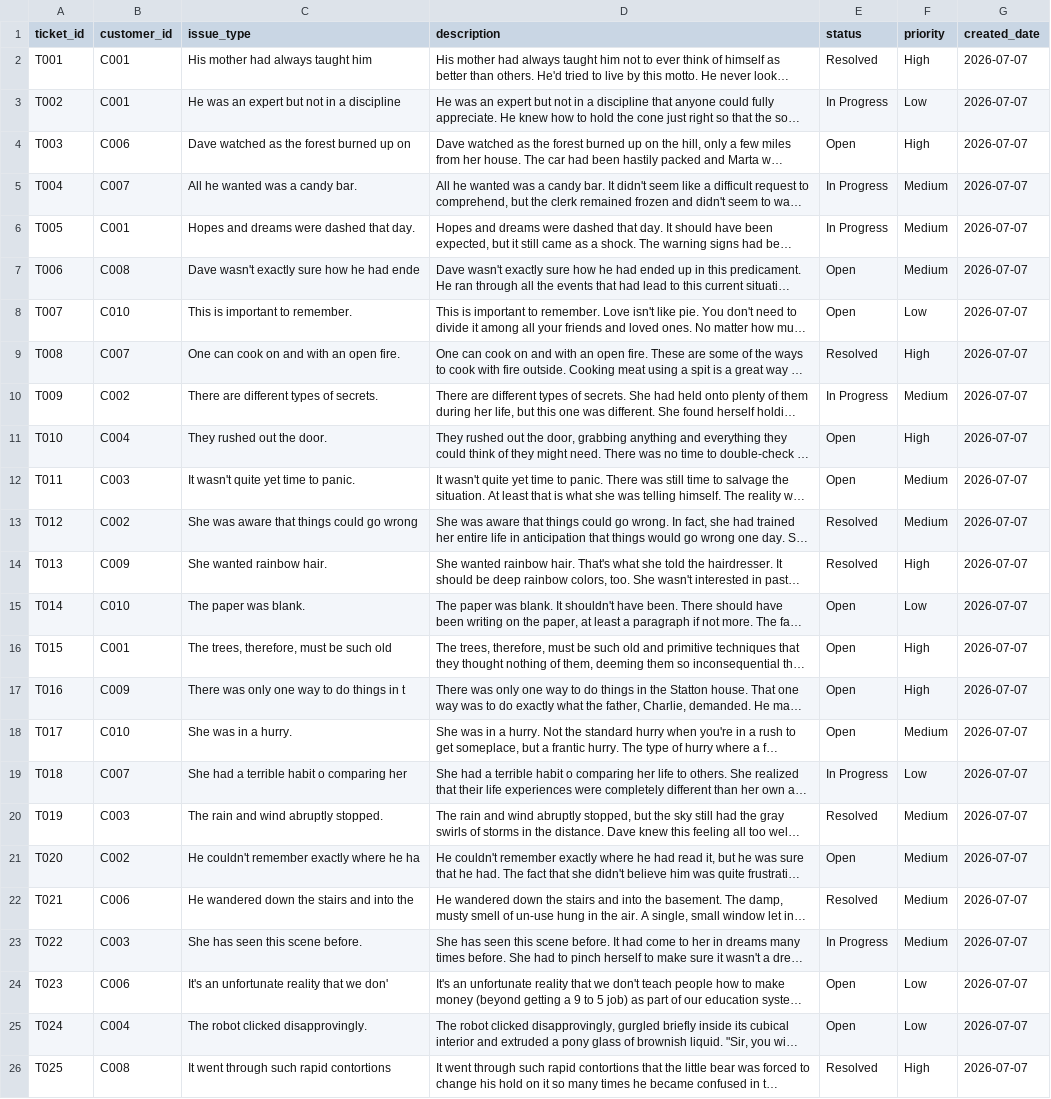
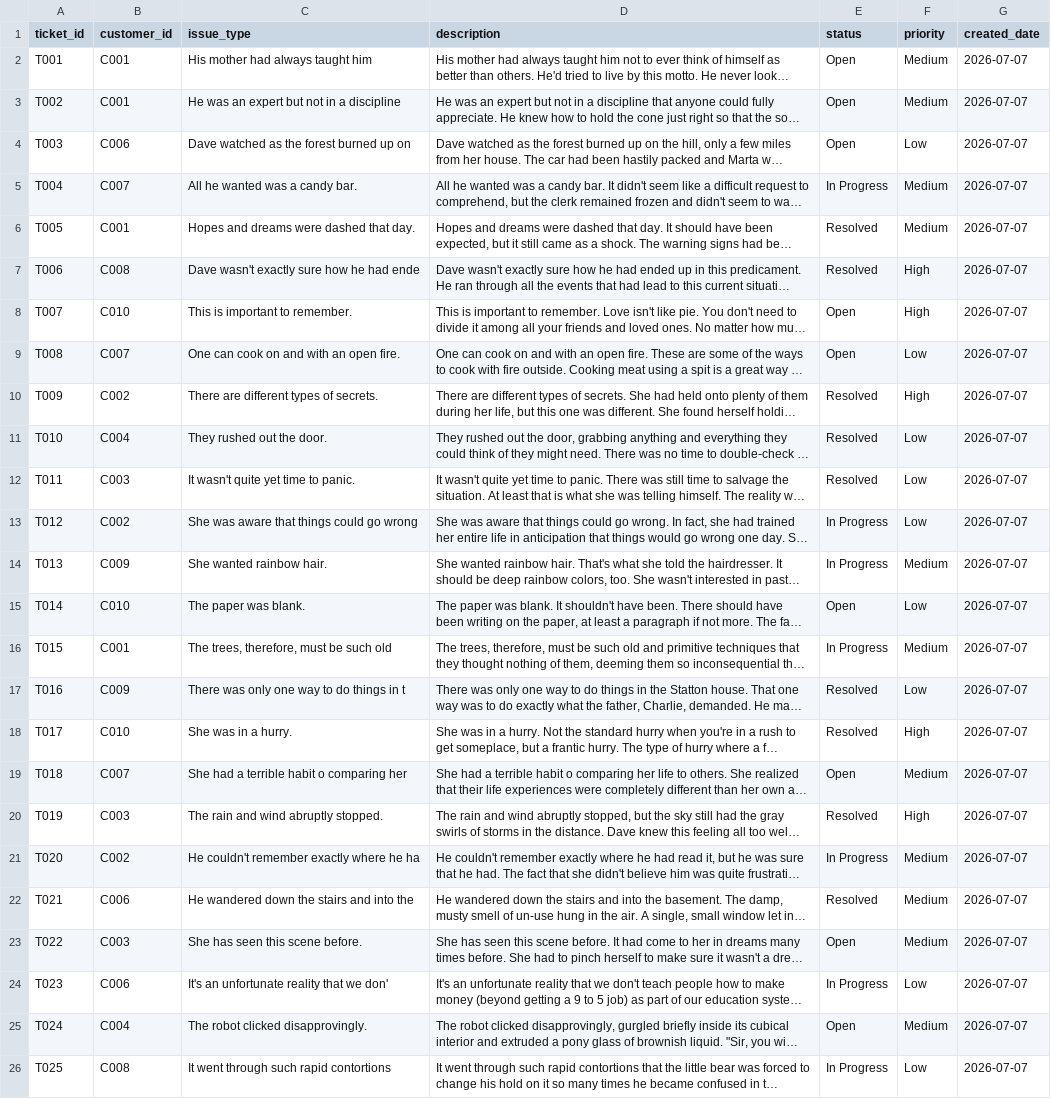
Before and after one commit to Yasaswini057/enterprise-etl-pipeline, a CSV file: data/processed/tickets.csv, drawn as a sheet; only a part is shown; long unchanged cells end in …; the diff covers the shown part only; the diff names each change by its address in the sheet, - before the commit and + after, or states it on an @@ line.

Commit message:
Completed ETL pipeline with PostgreSQL integration and data loading

```diff
--- a/data/processed/tickets.csv
+++ b/data/processed/tickets.csv
-E2 (status): Resolved
+E2 (status): Open
-F2 (priority): High
+F2 (priority): Medium
-E3 (status): In Progress
+E3 (status): Open
-F3 (priority): Low
+F3 (priority): Medium
-F4 (priority): High
+F4 (priority): Low
-E6 (status): In Progress
+E6 (status): Resolved
-E7 (status): Open
+E7 (status): Resolved
-F7 (priority): Medium
+F7 (priority): High
-F8 (priority): Low
+F8 (priority): High
-E9 (status): Resolved
+E9 (status): Open
-F9 (priority): High
+F9 (priority): Low
-E10 (status): In Progress
+E10 (status): Resolved
-F10 (priority): Medium
+F10 (priority): High
-E11:E12 (status): Open
+E11:E12 (status): Resolved
-F11 (priority): High
+F11 (priority): Low
-F12:F13 (priority): Medium
+F12:F13 (priority): Low
-E13:E14 (status): Resolved
+E13:E14 (status): In Progress
-F14 (priority): High
+F14 (priority): Medium
-E16 (status): Open
+E16 (status): In Progress
-F16 (priority): High
+F16 (priority): Medium
-E17:E18 (status): Open
+E17:E18 (status): Resolved
-F17 (priority): High
+F17 (priority): Low
-F18 (priority): Medium
+F18 (priority): High
-E19 (status): In Progress
+E19 (status): Open
-F19 (priority): Low
+F19 (priority): Medium
-F20 (priority): Medium
+F20 (priority): High
-E21 (status): Open
+E21 (status): In Progress
-E23 (status): In Progress
+E23 (status): Open
-E24 (status): Open
+E24 (status): In Progress
-F25 (priority): Low
+F25 (priority): Medium
-E26 (status): Resolved
+E26 (status): In Progress
-F26 (priority): High
+F26 (priority): Low
```
Also changed, not shown: 6 edited cells elsewhere in this file, 3 other files.
